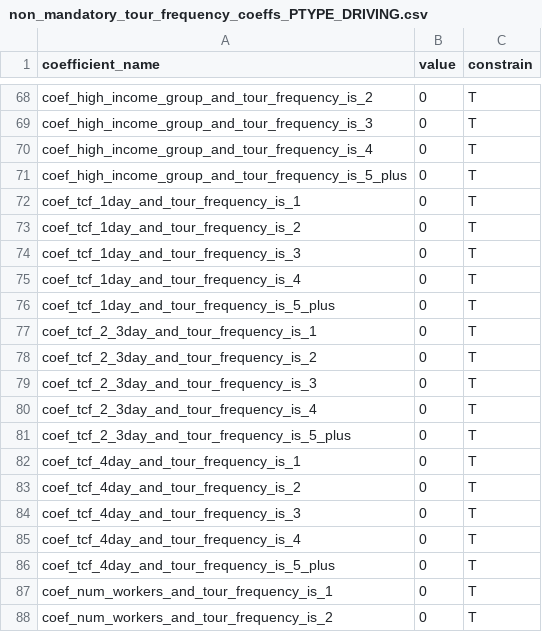
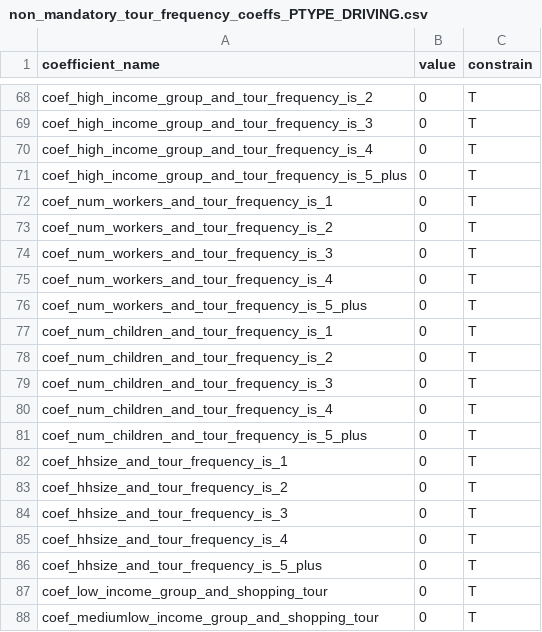
Before and after one commit to psrc/psrc_activitysim, a CSV file: configs_dev/non_mandatory_tour_frequency_coeffs_PTYPE_DRIVING.csv, drawn as a sheet; only a part is shown, gaps mark what is left out; the shorter side is filled out with more unchanged rows; the diff covers the shown part only; the diff names each change by its address in the sheet, - before the commit and + after, or states it on an @@ line.

```diff
--- a/configs_dev/non_mandatory_tour_frequency_coeffs_PTYPE_DRIVING.csv
+++ b/configs_dev/non_mandatory_tour_frequency_coeffs_PTYPE_DRIVING.csv
-row 72: coef_tcf_1day_and_tour_frequency_is_1 | 0 | T
-row 73: coef_tcf_1day_and_tour_frequency_is_2 | 0 | T
-row 74: coef_tcf_1day_and_tour_frequency_is_3 | 0 | T
-row 75: coef_tcf_1day_and_tour_frequency_is_4 | 0 | T
-row 76: coef_tcf_1day_and_tour_frequency_is_5_plus | 0 | T
-row 77: coef_tcf_2_3day_and_tour_frequency_is_1 | 0 | T
-row 78: coef_tcf_2_3day_and_tour_frequency_is_2 | 0 | T
-row 79: coef_tcf_2_3day_and_tour_frequency_is_3 | 0 | T
-row 80: coef_tcf_2_3day_and_tour_frequency_is_4 | 0 | T
-row 81: coef_tcf_2_3day_and_tour_frequency_is_5_plus | 0 | T
-row 82: coef_tcf_4day_and_tour_frequency_is_1 | 0 | T
-row 83: coef_tcf_4day_and_tour_frequency_is_2 | 0 | T
-row 84: coef_tcf_4day_and_tour_frequency_is_3 | 0 | T
-row 85: coef_tcf_4day_and_tour_frequency_is_4 | 0 | T
-row 86: coef_tcf_4day_and_tour_frequency_is_5_plus | 0 | T
```
Also changed, not shown: 18 removed rows elsewhere in this file, configs_dev/non_mandatory_tour_frequency.csv, configs_dev/non_mandatory_tour_frequency_coeffs_PTYPE_NONWORK.csv, 11 other files.
